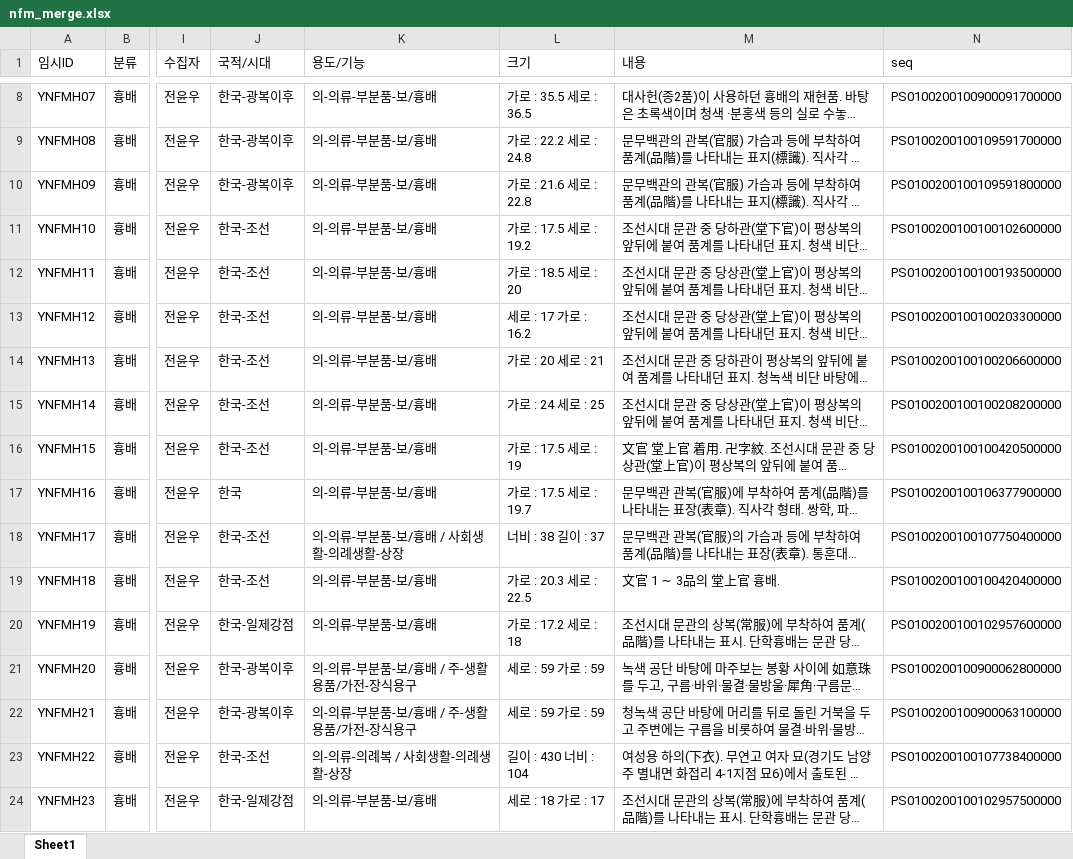
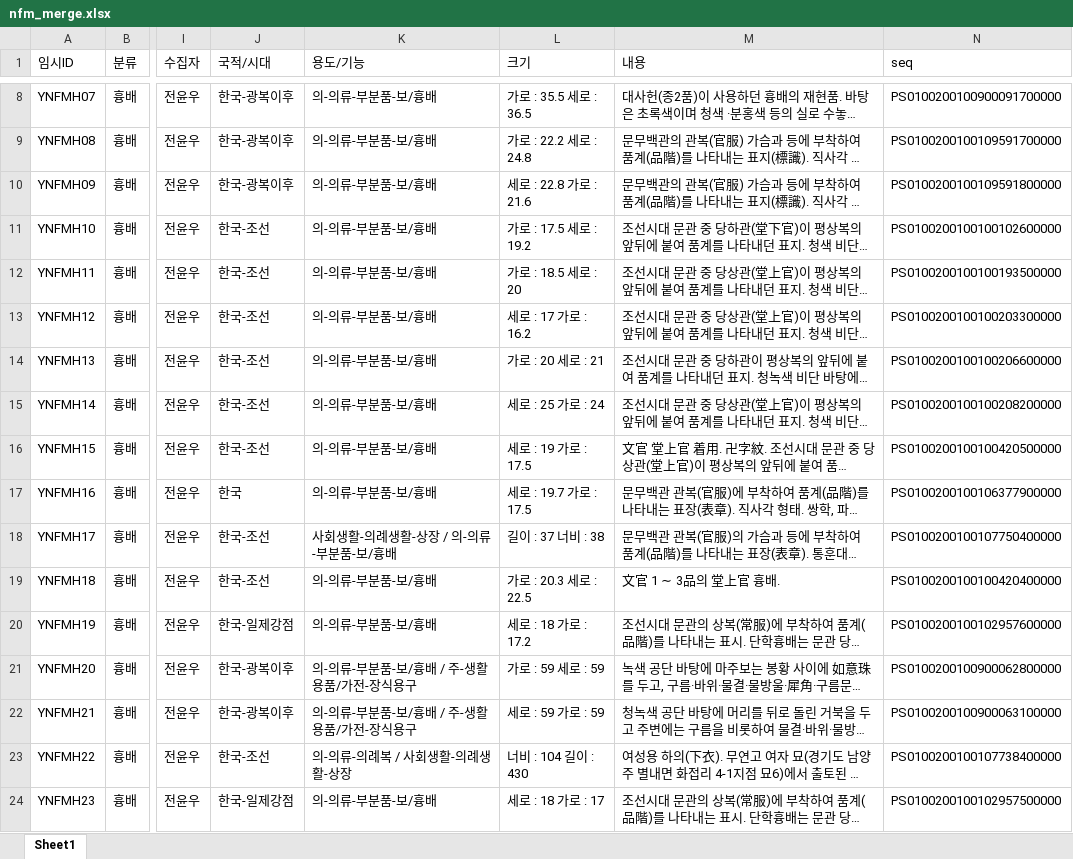
Before and after one commit to Yunu-Jeon/DH-Hyungbae, an Excel workbook: data/nfm_merge.xlsx, sheet Sheet1, drawn as a sheet; only a part is shown, gaps mark what is left out; long unchanged cells end in …; values as stored, in another font and other column widths than the file's, no borders; the diff covers the shown part only; the diff names each change by its address in the sheet, - before the commit and + after, or states it on an @@ line.

```diff
--- a/data/nfm_merge.xlsx (sheet Sheet1)
+++ b/data/nfm_merge.xlsx (sheet Sheet1)
-L10 (크기): 가로 : 21.6 세로 : 22.8
+L10 (크기): 세로 : 22.8 가로 : 21.6
-L15 (크기): 가로 : 24 세로 : 25
+L15 (크기): 세로 : 25 가로 : 24
-L16 (크기): 가로 : 17.5 세로 : 19
+L16 (크기): 세로 : 19 가로 : 17.5
-L17 (크기): 가로 : 17.5 세로 : 19.7
+L17 (크기): 세로 : 19.7 가로 : 17.5
-K18 (용도/기능): 의-의류-부분품-보/흉배 / 사회생활-의례생활-상장
+K18 (용도/기능): 사회생활-의례생활-상장 / 의-의류-부분품-보/흉배
-L18 (크기): 너비 : 38 길이 : 37
+L18 (크기): 길이 : 37 너비 : 38
-L20 (크기): 가로 : 17.2 세로 : 18
+L20 (크기): 세로 : 18 가로 : 17.2
-L21 (크기): 세로 : 59 가로 : 59
+L21 (크기): 가로 : 59 세로 : 59
-L23 (크기): 길이 : 430 너비 : 104
+L23 (크기): 너비 : 104 길이 : 430
```
Also changed, not shown: 31 removed rows and 49 edited cells elsewhere in this sheet, data/nfm_dallyeong.xlsx, data/nfm_hyungbae.xlsx, 8 other files.
